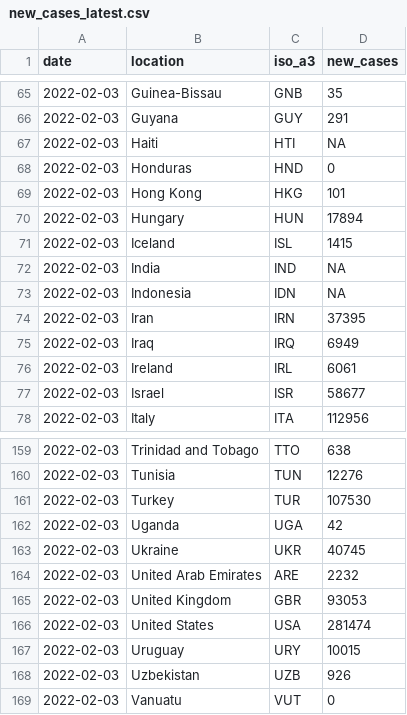
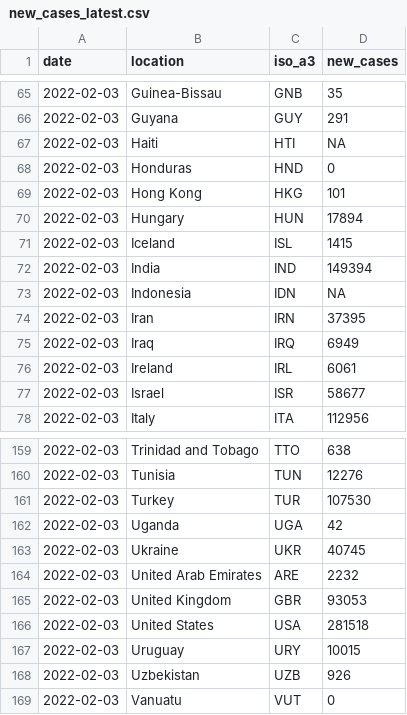
Before and after one commit to pixgarden/scrape-automation, a CSV file: new_cases_latest.csv, drawn as a sheet; only a part is shown, gaps mark what is left out.

```diff
--- a/new_cases_latest.csv
+++ b/new_cases_latest.csv
@@ -71,3 +71,3 @@ date,location,iso_a3,new_cases
 2022-02-03,Iceland,ISL,1415
-2022-02-03,India,IND,NA
+2022-02-03,India,IND,149394
 2022-02-03,Indonesia,IDN,NA
@@ -165,3 +165,3 @@ date,location,iso_a3,new_cases
 2022-02-03,United Kingdom,GBR,93053
-2022-02-03,United States,USA,281474
+2022-02-03,United States,USA,281518
 2022-02-03,Uruguay,URY,10015
```
Also changed, not shown: did_plot.csv, impact_regime.csv, 8 other files.
